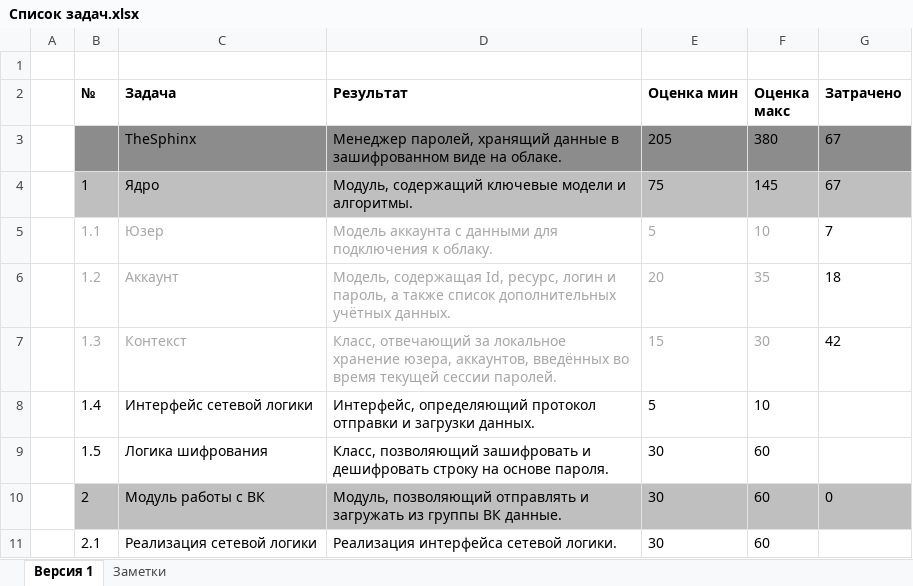
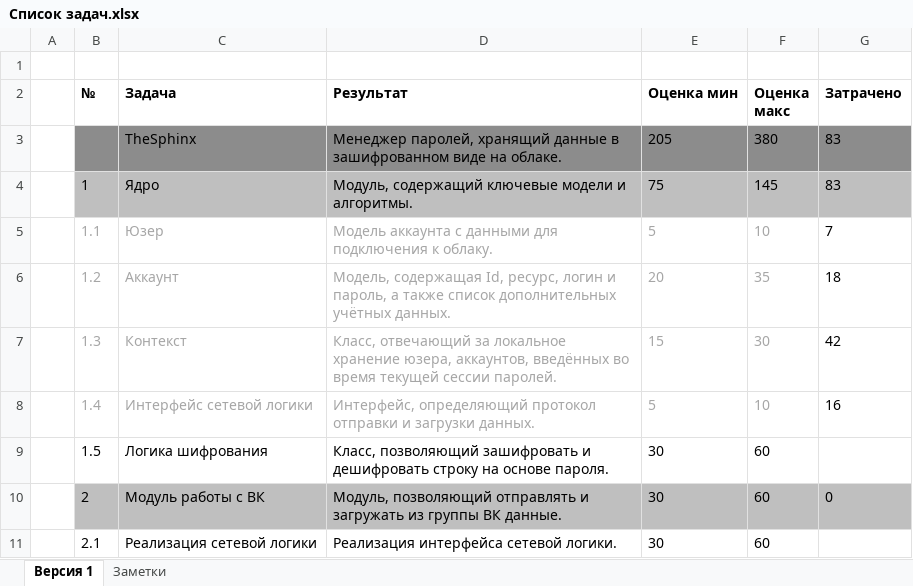
Before and after one commit to NeaEnot/TheSphinx, an Excel workbook: Список задач.xlsx, sheet Версия 1, drawn as a sheet; only a part is shown; values as stored, in another font and other column widths than the file's, no borders; the diff names each change by its address in the sheet, - before the commit and + after, or states it on an @@ line.

```diff
--- a/Список задач.xlsx (sheet Версия 1)
+++ b/Список задач.xlsx (sheet Версия 1)
-G3:G4 (Затрачено): 67
+G3:G4 (Затрачено): 83
-B8:F8 text colour: black
+B8:F8 text colour: #A6A6A6
-G8 (Затрачено): (empty)
+G8 (Затрачено): 16
```
Also changed, not shown: 4 other files.
